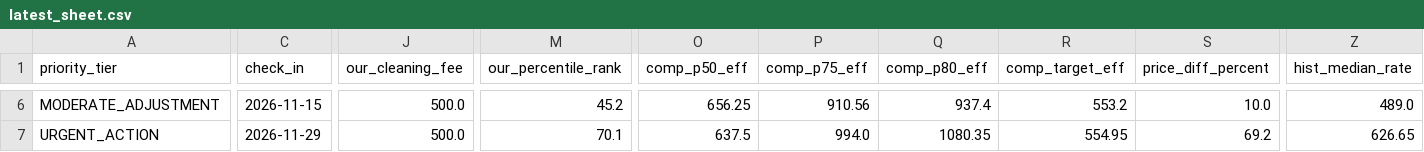
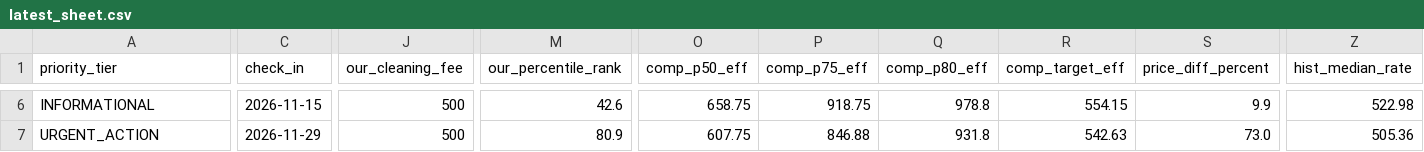
Before and after one commit to ivanpenkov/str-price-advisor, a CSV file: data/latest_sheet.csv, drawn as a sheet; only a part is shown, gaps mark what is left out; the diff covers the shown part only; the diff names each change by its address in the sheet, - before the commit and + after, or states it on an @@ line.

```diff
--- a/data/latest_sheet.csv
+++ b/data/latest_sheet.csv
-A6 (priority_tier): MODERATE_ADJUSTMENT
+A6 (priority_tier): INFORMATIONAL
-J6:J7 (our_cleaning_fee): 500.0
+J6:J7 (our_cleaning_fee): 500
-M6 (our_percentile_rank): 45.2
+M6 (our_percentile_rank): 42.6
-O6 (comp_p50_eff): 656.25
+O6 (comp_p50_eff): 658.75
-P6 (comp_p75_eff): 910.56
+P6 (comp_p75_eff): 918.75
-Q6 (comp_p80_eff): 937.4
+Q6 (comp_p80_eff): 978.8
-R6 (comp_target_eff): 553.2
+R6 (comp_target_eff): 554.15
-S6 (price_diff_percent): 10.0
+S6 (price_diff_percent): 9.9
-Z6 (hist_median_rate): 489.0
+Z6 (hist_median_rate): 522.98
-M7 (our_percentile_rank): 70.1
+M7 (our_percentile_rank): 80.9
-O7 (comp_p50_eff): 637.5
+O7 (comp_p50_eff): 607.75
-P7 (comp_p75_eff): 994.0
+P7 (comp_p75_eff): 846.88
-Q7 (comp_p80_eff): 1080.35
+Q7 (comp_p80_eff): 931.8
-R7 (comp_target_eff): 554.95
+R7 (comp_target_eff): 542.63
-S7 (price_diff_percent): 69.2
+S7 (price_diff_percent): 73.0
-Z7 (hist_median_rate): 626.65
+Z7 (hist_median_rate): 505.36
```
Also changed, not shown: 178 edited cells elsewhere in this file, data/pricing_sheet_2026-10-04.csv, docs/latest_sheet.csv, 11 other files.
